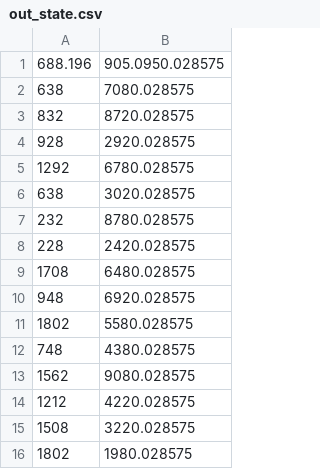
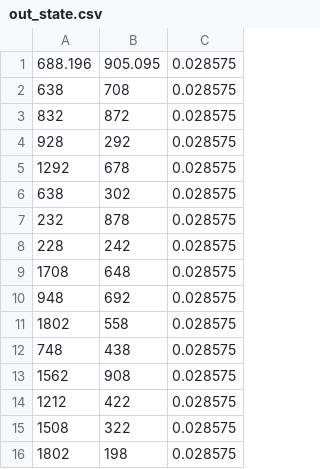
Before and after one commit to jin03002/poolmaster, a CSV file: out_state.csv, drawn as a sheet; removed rows and columns are numbered as before the commit, all else as after; the diff names each change by its address in the sheet, - before the commit and + after, or states it on an @@ line.

Commit message:
Update out_state.csv

```diff
--- a/out_state.csv
+++ b/out_state.csv
-column B, rows 1-16: 905.0950.028575 | 7080.028575 | 8720.028575 | 2920.028575 | 6780.028575 | 3020.028575 | 8780.028575 | 2420.028575 | 6480.028575 | 6920.028575 | 5580.028575 | 4380.028575 | 9080.028575 | 4220.028575 | 3220.028575 | 1980.028575
+column B, rows 1-16: 905.095 | 708 | 872 | 292 | 678 | 302 | 878 | 242 | 648 | 692 | 558 | 438 | 908 | 422 | 322 | 198
+column C, rows 1-16: all 0.028575
```
